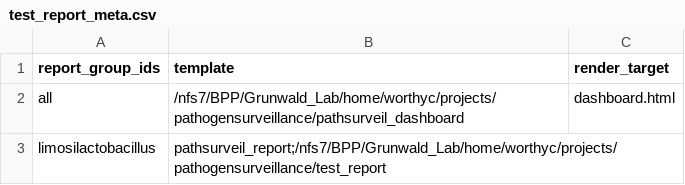
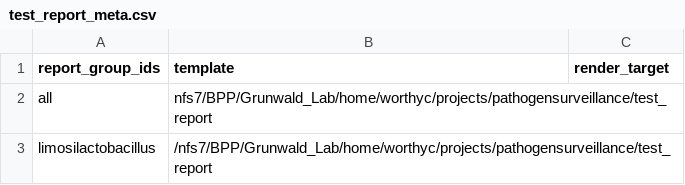
Before and after one commit to worthyc51/test-datasets, a CSV file: samplesheets/test_report_meta.csv, drawn as a sheet.

Commit message:
Update test_report_meta.csv with new paths

```diff
--- a/samplesheets/test_report_meta.csv
+++ b/samplesheets/test_report_meta.csv
@@ -1,3 +1,3 @@
 report_group_ids,template,render_target
-all,/nfs7/BPP/Grunwald_Lab/home/worthyc/projects/pathogensurveillance/pathsurveil_dashboard,dashboard.html
-limosilactobacillus,pathsurveil_report;/nfs7/BPP/Grunwald_Lab/home/worthyc/projects/pathogensurveillance/test_report,
+all,nfs7/BPP/Grunwald_Lab/home/worthyc/projects/pathogensurveillance/test_report,
+limosilactobacillus,/nfs7/BPP/Grunwald_Lab/home/worthyc/projects/pathogensurveillance/test_report,
```
